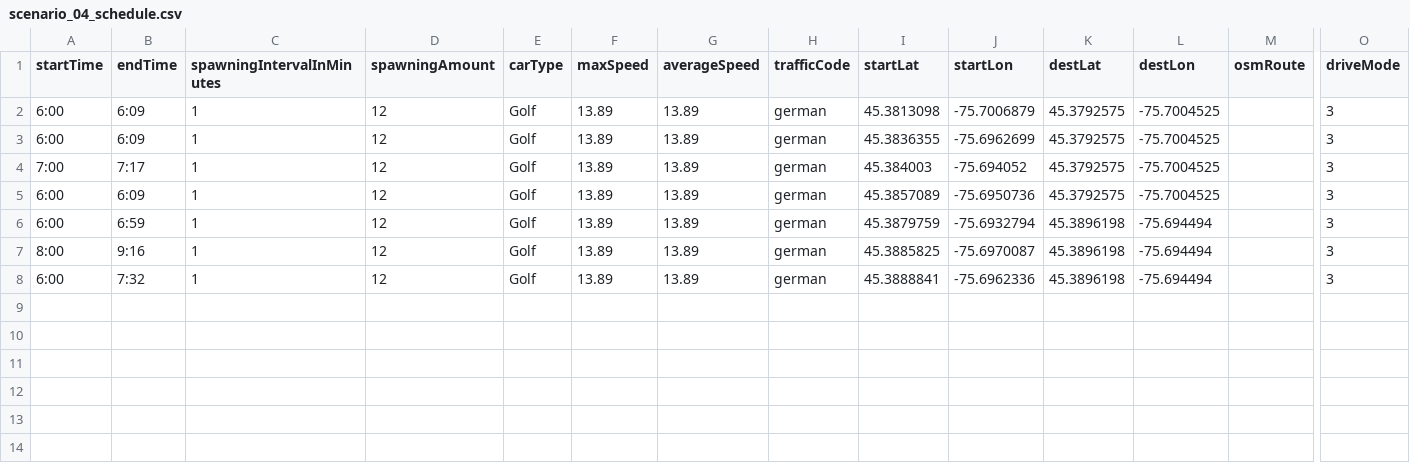
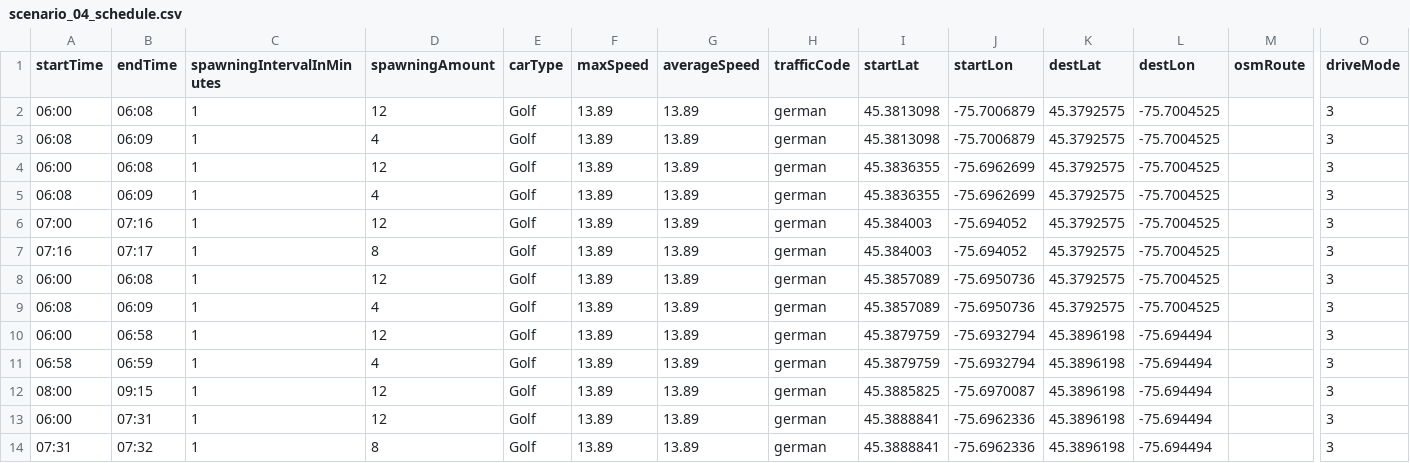
Before and after one commit to MARS-Group-HAW/model-soh, a CSV file: CarletonDrivingBox/resources/schedules/scenario_04_schedule.csv, drawn as a sheet; only a part is shown, gaps mark what is left out; addresses are those after the commit; rows hold the shown columns only; the diff names each change by its address in the sheet, - before the commit and + after, or states it on an @@ line.

```diff
--- a/CarletonDrivingBox/resources/schedules/scenario_04_schedule.csv
+++ b/CarletonDrivingBox/resources/schedules/scenario_04_schedule.csv
-A2 (startTime): 6:00
+A2 (startTime): 06:00
-B2 (endTime): 6:09
+B2 (endTime): 06:08
+row 3: 06:08 | 06:09 | 1 | 4 | Golf | 13.89 | 13.89 | german | 45.3813098 | -75.7006879 | 45.3792575 | -75.7004525 |  | 3
-A4 (startTime): 6:00
+A4 (startTime): 06:00
-B4 (endTime): 6:09
+B4 (endTime): 06:08
+row 5: 06:08 | 06:09 | 1 | 4 | Golf | 13.89 | 13.89 | german | 45.3836355 | -75.6962699 | 45.3792575 | -75.7004525 |  | 3
-A6 (startTime): 7:00
+A6 (startTime): 07:00
-B6 (endTime): 7:17
+B6 (endTime): 07:16
+row 7: 07:16 | 07:17 | 1 | 8 | Golf | 13.89 | 13.89 | german | 45.384003 | -75.694052 | 45.3792575 | -75.7004525 |  | 3
-A8 (startTime): 6:00
+A8 (startTime): 06:00
-B8 (endTime): 6:09
+B8 (endTime): 06:08
+row 9: 06:08 | 06:09 | 1 | 4 | Golf | 13.89 | 13.89 | german | 45.3857089 | -75.6950736 | 45.3792575 | -75.7004525 |  | 3
-A10 (startTime): 6:00
+A10 (startTime): 06:00
-B10 (endTime): 6:59
+B10 (endTime): 06:58
+row 11: 06:58 | 06:59 | 1 | 4 | Golf | 13.89 | 13.89 | german | 45.3879759 | -75.6932794 | 45.3896198 | -75.694494 |  | 3
-A12 (startTime): 8:00
+A12 (startTime): 08:00
-B12 (endTime): 9:16
+B12 (endTime): 09:15
-A13 (startTime): 6:00
+A13 (startTime): 06:00
-B13 (endTime): 7:32
+B13 (endTime): 07:31
+row 14: 07:31 | 07:32 | 1 | 8 | Golf | 13.89 | 13.89 | german | 45.3888841 | -75.6962336 | 45.3896198 | -75.694494 |  | 3
```
Also changed, not shown: CarletonDrivingBox/resources/car_driver_schedule.csv, CarletonDrivingBox/resources/schedules/scenario_01_schedule.csv, 24 other files.
